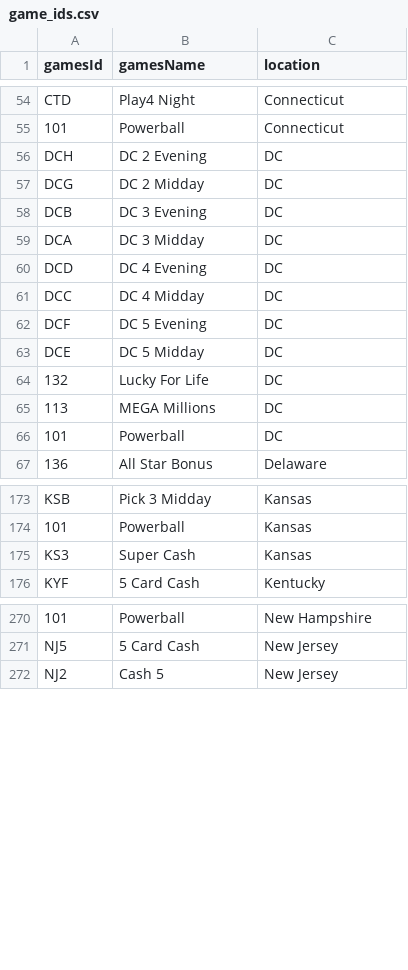
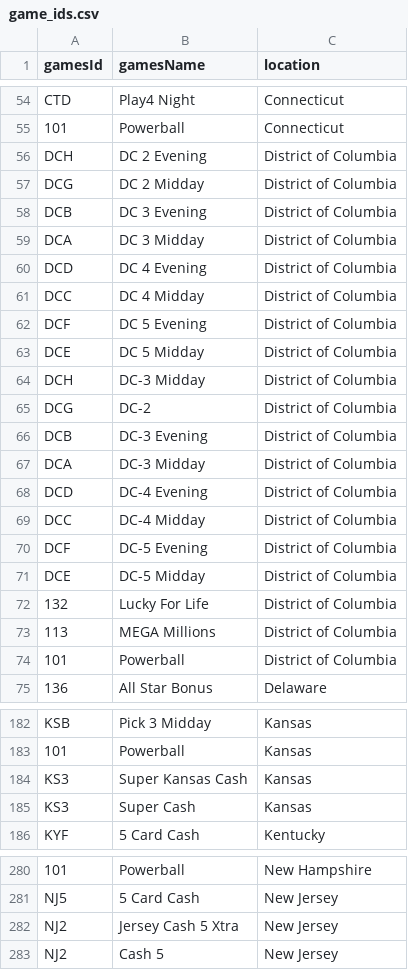
Before and after one commit to cheapshops/lottery-xml, a CSV file: game_ids.csv, drawn as a sheet; only a part is shown, gaps mark what is left out; addresses are those after the commit; the diff covers the shown part only; the diff names each change by its address in the sheet, - before the commit and + after, or states it on an @@ line.

```diff
--- a/game_ids.csv
+++ b/game_ids.csv
-C56:C63 (location): DC
+C56:C63 (location): District of Columbia
+row 64: DCH | DC-3 Midday | District of Columbia
+row 65: DCG | DC-2 | District of Columbia
+row 66: DCB | DC-3 Evening | District of Columbia
+row 67: DCA | DC-3 Midday | District of Columbia
+row 68: DCD | DC-4 Evening | District of Columbia
+row 69: DCC | DC-4 Midday | District of Columbia
+row 70: DCF | DC-5 Evening | District of Columbia
+row 71: DCE | DC-5 Midday | District of Columbia
-C72:C74 (location): DC
+C72:C74 (location): District of Columbia
+row 184: KS3 | Super Kansas Cash | Kansas
+row 282: NJ2 | Jersey Cash 5 Xtra | New Jersey
```
Also changed, not shown: 20 added rows, 10 removed rows and 10 edited cells elsewhere in this file, 1 other file.
